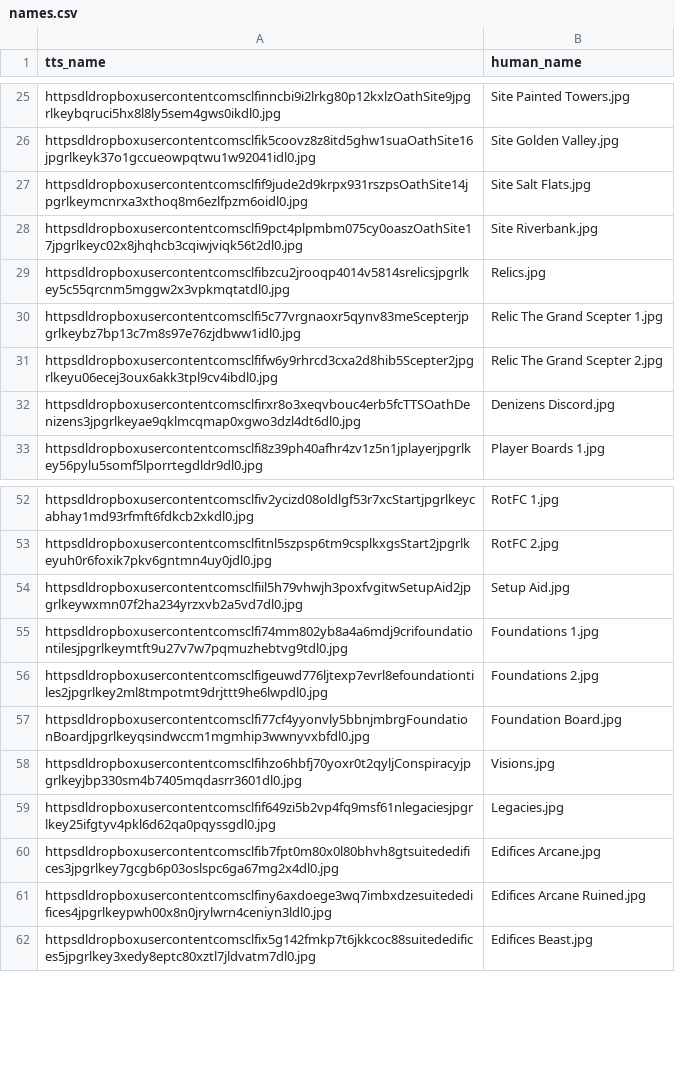
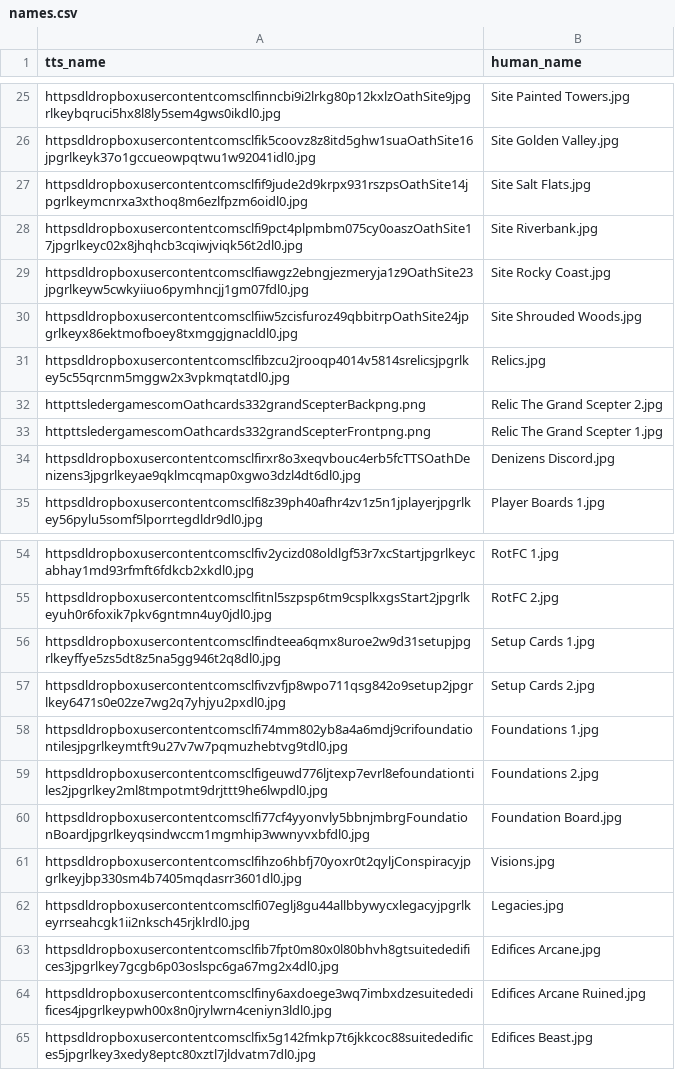
Before and after one commit to dcmorse/oath-new-foundations-print-n-play, a CSV file: names.csv, drawn as a sheet; only a part is shown, gaps mark what is left out.

Commit message:
slow and steady update: names.csv update

```diff
--- a/names.csv
+++ b/names.csv
@@ -28,5 +28,7 @@ httpsdldropboxusercontentcomsclfif9jude2d9krpx931rszpsOathSite14jpgrlkeymcnrxa3x
 httpsdldropboxusercontentcomsclfi9pct4plpmbm075cy0oaszOathSite17jpgrlkeyc02x8jhqhcb3cqiwjviqk56t2dl0.jpg,Site Riverbank.jpg
+httpsdldropboxusercontentcomsclfiawgz2ebngjezmeryja1z9OathSite23jpgrlkeyw5cwkyiiuo6pymhncjj1gm07fdl0.jpg,Site Rocky Coast.jpg
+httpsdldropboxusercontentcomsclfiiw5zcisfuroz49qbbitrpOathSite24jpgrlkeyx86ektmofboey8txmggjgnacldl0.jpg,Site Shrouded Woods.jpg
 httpsdldropboxusercontentcomsclfibzcu2jrooqp4014v5814srelicsjpgrlkey5c55qrcnm5mggw2x3vpkmqtatdl0.jpg,Relics.jpg
-httpsdldropboxusercontentcomsclfi5c77vrgnaoxr5qynv83meScepterjpgrlkeybz7bp13c7m8s97e76zjdbww1idl0.jpg,Relic The Grand Scepter 1.jpg
-httpsdldropboxusercontentcomsclfifw6y9rhrcd3cxa2d8hib5Scepter2jpgrlkeyu06ecej3oux6akk3tpl9cv4ibdl0.jpg,Relic The Grand Scepter 2.jpg
+httpttsledergamescomOathcards332grandScepterBackpng.png,Relic The Grand Scepter 2.jpg
+httpttsledergamescomOathcards332grandScepterFrontpng.png,Relic The Grand Scepter 1.jpg
 httpsdldropboxusercontentcomsclfirxr8o3xeqvbouc4erb5fcTTSOathDenizens3jpgrlkeyae9qklmcqmap0xgwo3dzl4dt6dl0.jpg,Denizens Discord.jpg
@@ -53,3 +55,4 @@ httpsdldropboxusercontentcomsclfiv2ycizd08oldlgf53r7xcStartjpgrlkeycabhay1md93rf
 httpsdldropboxusercontentcomsclfitnl5szpsp6tm9csplkxgsStart2jpgrlkeyuh0r6foxik7pkv6gntmn4uy0jdl0.jpg,RotFC 2.jpg
-httpsdldropboxusercontentcomsclfiil5h79vhwjh3poxfvgitwSetupAid2jpgrlkeywxmn07f2ha234yrzxvb2a5vd7dl0.jpg,Setup Aid.jpg
+httpsdldropboxusercontentcomsclfindteea6qmx8uroe2w9d31setupjpgrlkeyffye5zs5dt8z5na5gg946t2q8dl0.jpg,Setup Cards 1.jpg
+httpsdldropboxusercontentcomsclfivzvfjp8wpo711qsg842o9setup2jpgrlkey6471s0e02ze7wg2q7yhjyu2pxdl0.jpg,Setup Cards 2.jpg
 httpsdldropboxusercontentcomsclfi74mm802yb8a4a6mdj9crifoundationtilesjpgrlkeymtft9u27v7w7pqmuzhebtvg9tdl0.jpg,Foundations 1.jpg
@@ -58,3 +61,3 @@ httpsdldropboxusercontentcomsclfi77cf4yyonvly5bbnjmbrgFoundationBoardjpgrlkeyqsi
 httpsdldropboxusercontentcomsclfihzo6hbfj70yoxr0t2qyljConspiracyjpgrlkeyjbp330sm4b7405mqdasrr3601dl0.jpg,Visions.jpg
-httpsdldropboxusercontentcomsclfif649zi5b2vp4fq9msf61nlegaciesjpgrlkey25ifgtyv4pkl6d62qa0pqyssgdl0.jpg,Legacies.jpg
+httpsdldropboxusercontentcomsclfi07eglj8gu44allbbywycxlegacyjpgrlkeyrrseahcgk1ii2nksch45rjklrdl0.jpg,Legacies.jpg
 httpsdldropboxusercontentcomsclfib7fpt0m80x0l80bhvh8gtsuitededifices3jpgrlkey7gcgb6p03oslspc6ga67mg2x4dl0.jpg,Edifices Arcane.jpg
```
